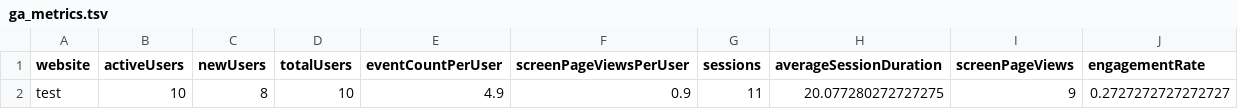
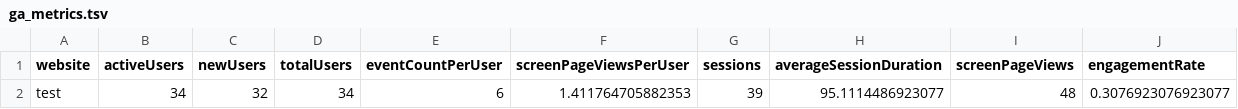
Before and after one commit to BioDataSage/fair25_metrics, a TSV file: metricminer_data/ga/ga_metrics.tsv, drawn as a sheet; removed rows and columns are numbered as before the commit, all else as after; the diff names each change by its address in the sheet, - before the commit and + after, or states it on an @@ line.

```diff
--- a/metricminer_data/ga/ga_metrics.tsv
+++ b/metricminer_data/ga/ga_metrics.tsv
-row 2: test | 10 | 8 | 10 | 4.9 | 0.9 | 11 | 20.077280272727275 | 9 | 0.2727272727272727
+row 2: test | 34 | 32 | 34 | 6 | 1.411764705882353 | 39 | 95.1114486923077 | 48 | 0.3076923076923077
```
Also changed, not shown: metricminer_data/ga/ga_dimensions.tsv, 1 other file.
